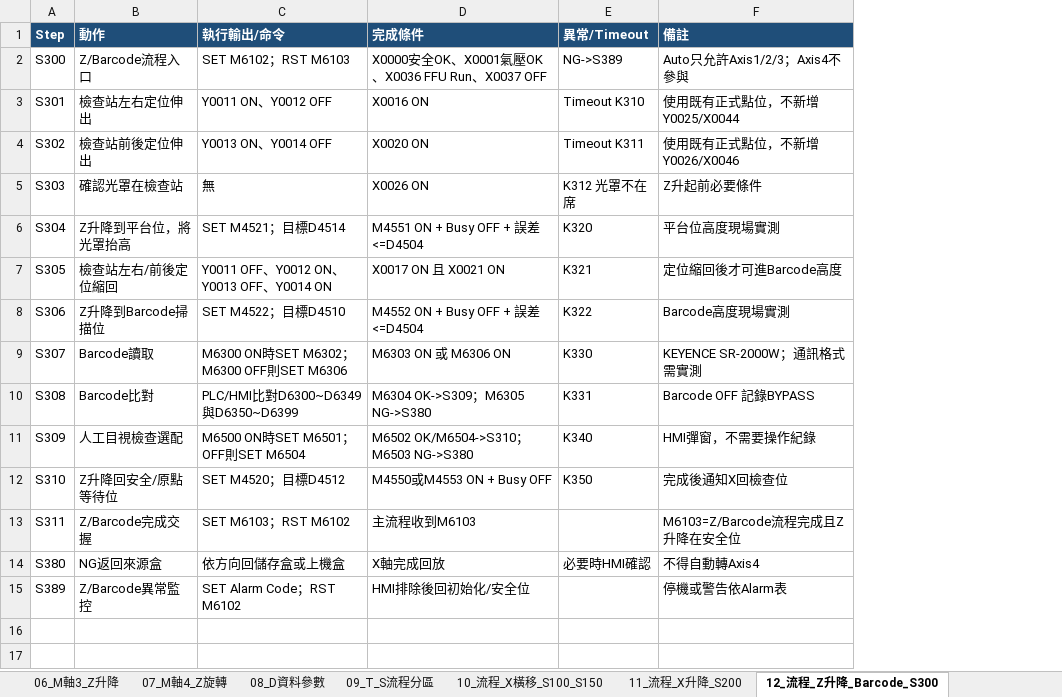
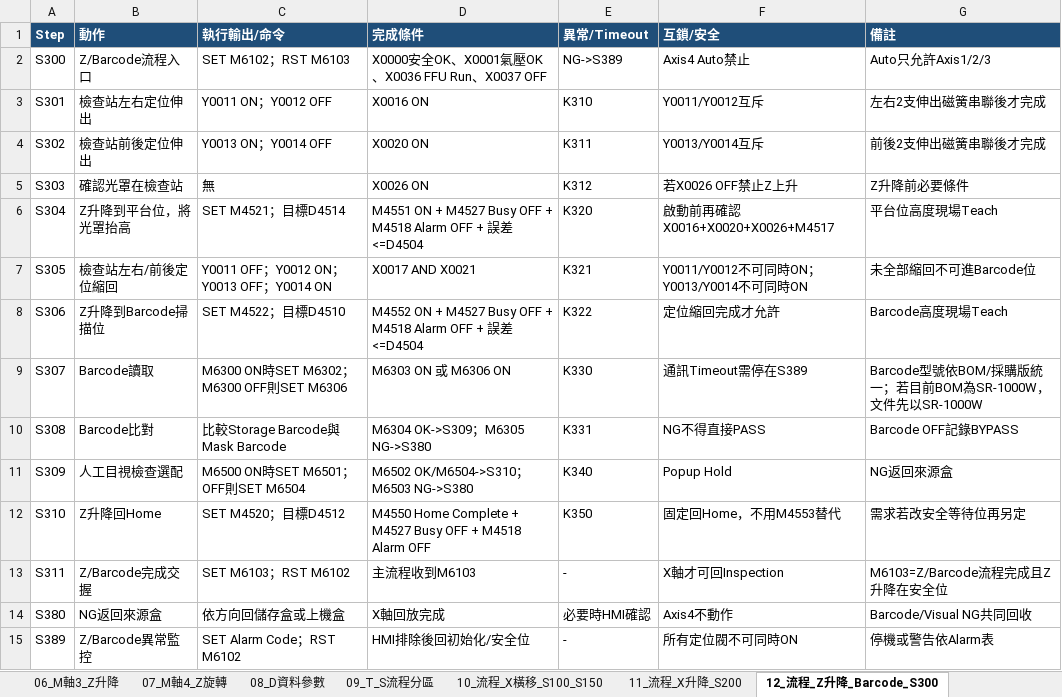
Before and after one commit to saikuomoney-ui/1234, an Excel workbook: docs/PTC_Mask_Transfer_4Axis_Design_Draft.xlsx, sheet 12_流程_Z升降_Barcode_S300, drawn as a sheet; values as stored, in another font and other column widths than the file's, no borders; addresses are those after the commit; the diff names each change by its address in the sheet, - before the commit and + after, or states it on an @@ line.

```diff
--- a/docs/PTC_Mask_Transfer_4Axis_Design_Draft.xlsx (sheet 12_流程_Z升降_Barcode_S300)
+++ b/docs/PTC_Mask_Transfer_4Axis_Design_Draft.xlsx (sheet 12_流程_Z升降_Barcode_S300)
+column F (互鎖/安全), rows 2-15: Axis4 Auto禁止 | Y0011/Y0012互斥 | Y0013/Y0014互斥 | 若X0026 OFF禁止Z上升 | 啟動前再確認X0016+X0020+X0026+M4517 | Y0011/Y0012不可同時ON；Y0013/Y0014不可同時ON | 定位縮回完成才允許 | 通訊Timeout需停在S389 | NG不得直接PASS | Popup Hold | 固定回Home，不用M4553替代 | X軸才可回Inspection | Axis4不動作 | 所有定位閥不可同時ON
-G2 (備註): Auto只允許Axis1/2/3；Axis4不參與
+G2 (備註): Auto只允許Axis1/2/3
-C3 (執行輸出/命令): Y0011 ON、Y0012 OFF
+C3 (執行輸出/命令): Y0011 ON；Y0012 OFF
-E3 (異常/Timeout): Timeout K310
+E3 (異常/Timeout): K310
-G3 (備註): 使用既有正式點位，不新增Y0025/X0044
+G3 (備註): 左右2支伸出磁簧串聯後才完成
-C4 (執行輸出/命令): Y0013 ON、Y0014 OFF
+C4 (執行輸出/命令): Y0013 ON；Y0014 OFF
-E4 (異常/Timeout): Timeout K311
+E4 (異常/Timeout): K311
-G4 (備註): 使用既有正式點位，不新增Y0026/X0046
+G4 (備註): 前後2支伸出磁簧串聯後才完成
-E5 (異常/Timeout): K312 光罩不在席
+E5 (異常/Timeout): K312
-G5 (備註): Z升起前必要條件
+G5 (備註): Z升降前必要條件
-D6 (完成條件): M4551 ON + Busy OFF + 誤差<=D4504
+D6 (完成條件): M4551 ON + M4527 Busy OFF + M4518 Alarm OFF + 誤差<=D4504
-G6 (備註): 平台位高度現場實測
+G6 (備註): 平台位高度現場Teach
-C7 (執行輸出/命令): Y0011 OFF、Y0012 ON、Y0013 OFF、Y0014 ON
+C7 (執行輸出/命令): Y0011 OFF；Y0012 ON；Y0013 OFF；Y0014 ON
-D7 (完成條件): X0017 ON 且 X0021 ON
+D7 (完成條件): X0017 AND X0021
-G7 (備註): 定位縮回後才可進Barcode高度
+G7 (備註): 未全部縮回不可進Barcode位
-D8 (完成條件): M4552 ON + Busy OFF + 誤差<=D4504
+D8 (完成條件): M4552 ON + M4527 Busy OFF + M4518 Alarm OFF + 誤差<=D4504
-G8 (備註): Barcode高度現場實測
+G8 (備註): Barcode高度現場Teach
-G9 (備註): KEYENCE SR-2000W；通訊格式需實測
+G9 (備註): Barcode型號依BOM/採購版統一；若目前BOM為SR-1000W，文件先以SR-1000W
-C10 (執行輸出/命令): PLC/HMI比對D6300~D6349與D6350~D6399
+C10 (執行輸出/命令): 比較Storage Barcode與Mask Barcode
-G10 (備註): Barcode OFF 記錄BYPASS
+G10 (備註): Barcode OFF記錄BYPASS
-G11 (備註): HMI彈窗，不需要操作紀錄
+G11 (備註): NG返回來源盒
-B12 (動作): Z升降回安全/原點等待位
+B12 (動作): Z升降回Home
-D12 (完成條件): M4550或M4553 ON + Busy OFF
+D12 (完成條件): M4550 Home Complete + M4527 Busy OFF + M4518 Alarm OFF
-G12 (備註): 完成後通知X回檢查位
+G12 (備註): 需求若改安全等待位再另定
-E13 (異常/Timeout): (empty)
+E13 (異常/Timeout): -
-D14 (完成條件): X軸完成回放
+D14 (完成條件): X軸回放完成
-G14 (備註): 不得自動轉Axis4
+G14 (備註): Barcode/Visual NG共同回收
-E15 (異常/Timeout): (empty)
+E15 (異常/Timeout): -
```
Also changed, not shown: sheet 21_4軸Auto完整流程, sheet 25_4軸CODEX封口清單, sheet 18_Fault_Output_Matrix, other sheet tabs, 13 other files.
